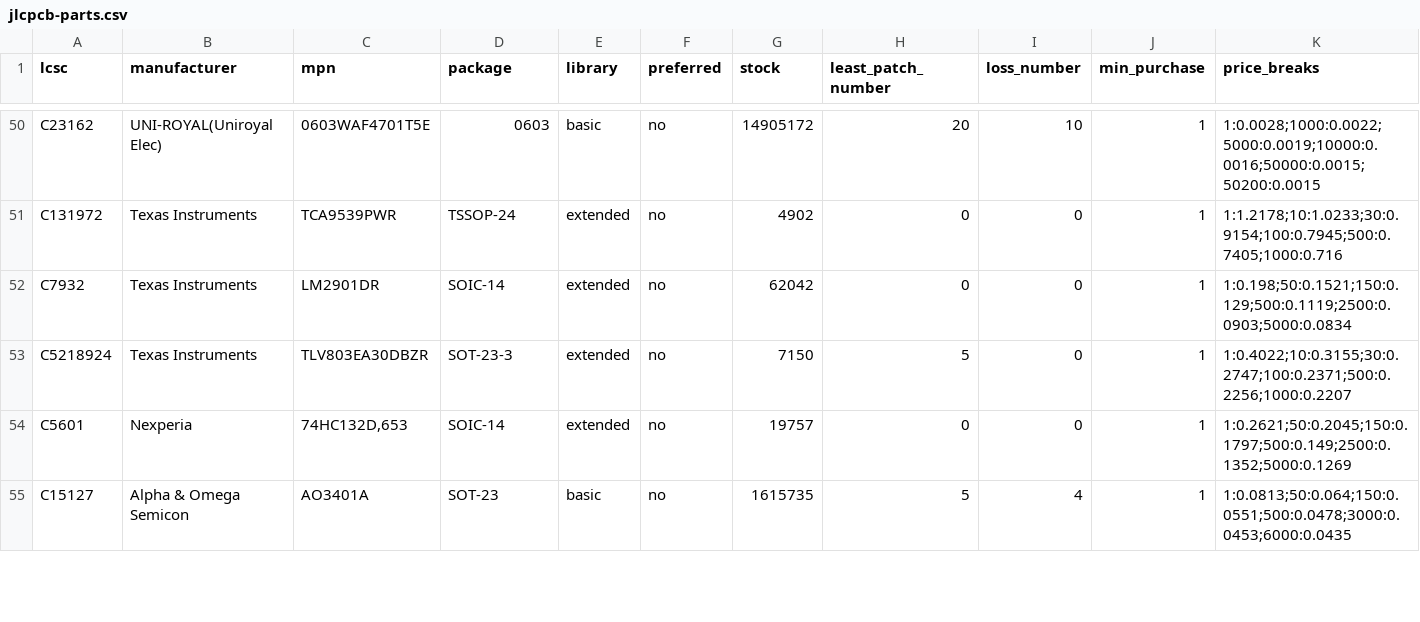
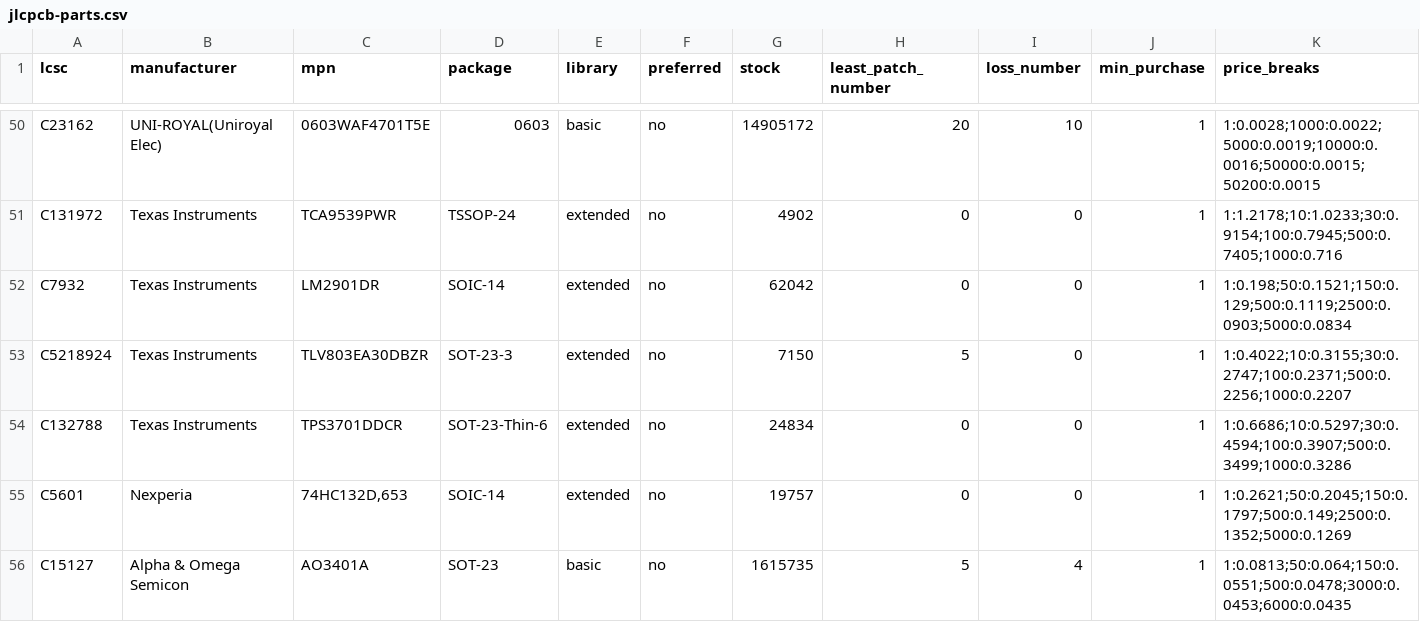
Before and after one commit to syntroniks/zoneflow, a CSV file: tools/cost/data/jlcpcb-parts.csv, drawn as a sheet; only a part is shown, gaps mark what is left out; rows hold the shown columns only; the diff names each change by its address in the sheet, - before the commit and + after, or states it on an @@ line.

Commit message:
docs(docs): reprice the cost estimate with the over-voltage detector
The cost estimate of #40 prices every BOM line and checks its counts
against the layout. The detector U13 and its four passive parts are a
new line and five more placements, so the price snapshot gains the
TPS3701, fetched today, and the counts read from the layout of pull
request #39 gain five parts and 14 joints that it has yet to place. A
controller costs 1.78 USD more at 5 units and 0.60 USD more at 100.

Signed-off-by: Stefan Giroux <5464081+syntroniks@users.noreply.github.com>

```diff
--- a/tools/cost/data/jlcpcb-parts.csv
+++ b/tools/cost/data/jlcpcb-parts.csv
+row 54: C132788 | Texas Instruments | TPS3701DDCR | SOT-23-Thin-6 | extended | no | 24834 | 0 | 0 | 1 | 1:0.6686;10:0.5297;30:0.4594;100:0.3907;500:0.3499;1000:0.3286
```
Also changed, not shown: 7 other files.
